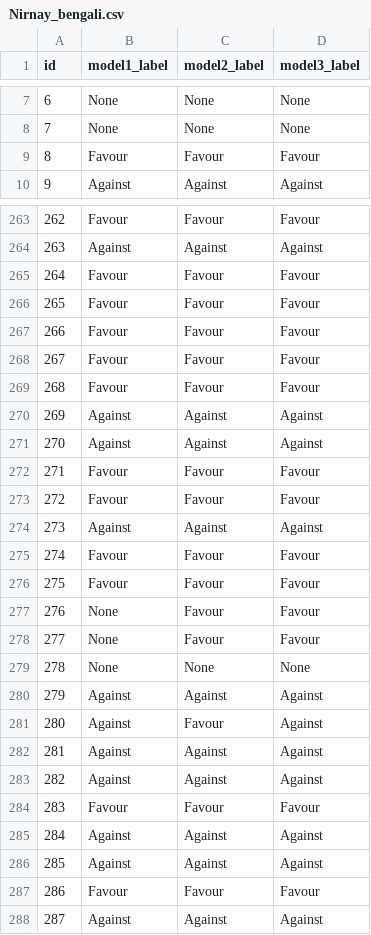
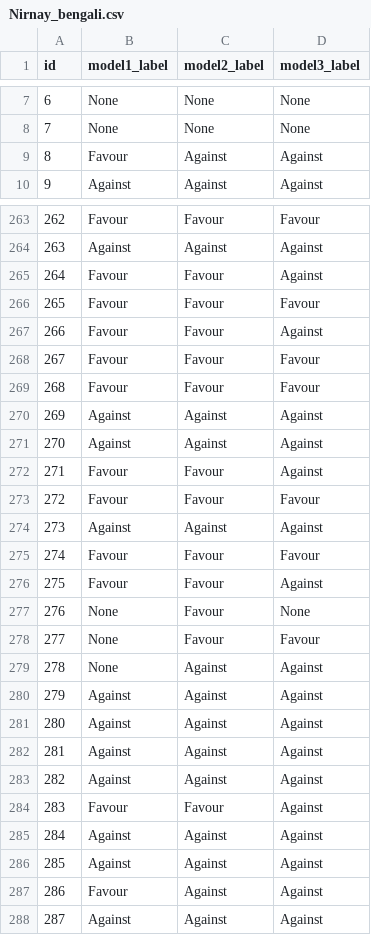
Before and after one commit to DevDaring/FIRE_AISOME, a CSV file: Submission/runs/Nirnay_bengali.csv, drawn as a sheet; only a part is shown, gaps mark what is left out; the diff covers the shown part only.

```diff
--- a/Submission/runs/Nirnay_bengali.csv
+++ b/Submission/runs/Nirnay_bengali.csv
@@ -8,3 +8,3 @@ id,model1_label,model2_label,model3_label
 7,None,None,None
-8,Favour,Favour,Favour
+8,Favour,Against,Against
 9,Against,Against,Against
@@ -264,5 +264,5 @@ id,model1_label,model2_label,model3_label
 263,Against,Against,Against
-264,Favour,Favour,Favour
+264,Favour,Favour,Against
 265,Favour,Favour,Favour
-266,Favour,Favour,Favour
+266,Favour,Favour,Against
 267,Favour,Favour,Favour
@@ -271,3 +271,3 @@ id,model1_label,model2_label,model3_label
 270,Against,Against,Against
-271,Favour,Favour,Favour
+271,Favour,Favour,Against
 272,Favour,Favour,Favour
@@ -275,14 +275,14 @@ id,model1_label,model2_label,model3_label
 274,Favour,Favour,Favour
-275,Favour,Favour,Favour
-276,None,Favour,Favour
+275,Favour,Favour,Against
+276,None,Favour,None
 277,None,Favour,Favour
-278,None,None,None
+278,None,Against,Against
 279,Against,Against,Against
-280,Against,Favour,Against
+280,Against,Against,Against
 281,Against,Against,Against
 282,Against,Against,Against
-283,Favour,Favour,Favour
+283,Favour,Favour,Against
 284,Against,Against,Against
 285,Against,Against,Against
-286,Favour,Favour,Favour
+286,Favour,Against,Against
 287,Against,Against,Against
```
Also changed, not shown: 84 edited cells elsewhere in this file, Submission/runs/Nirnay_hindi.csv, 2 other files.
